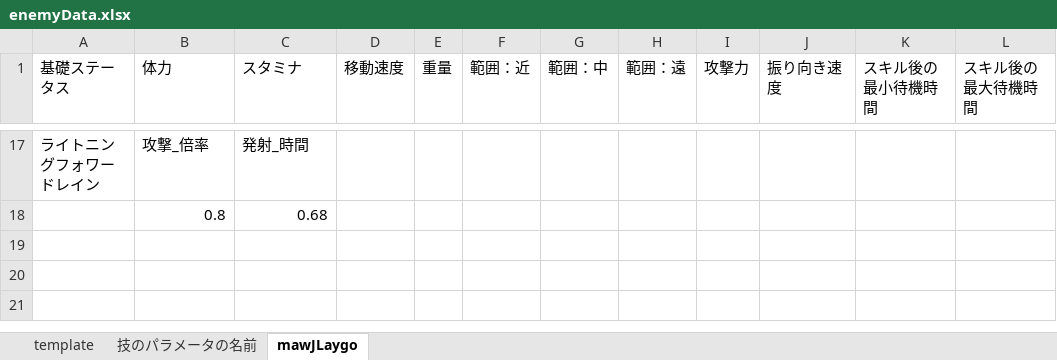
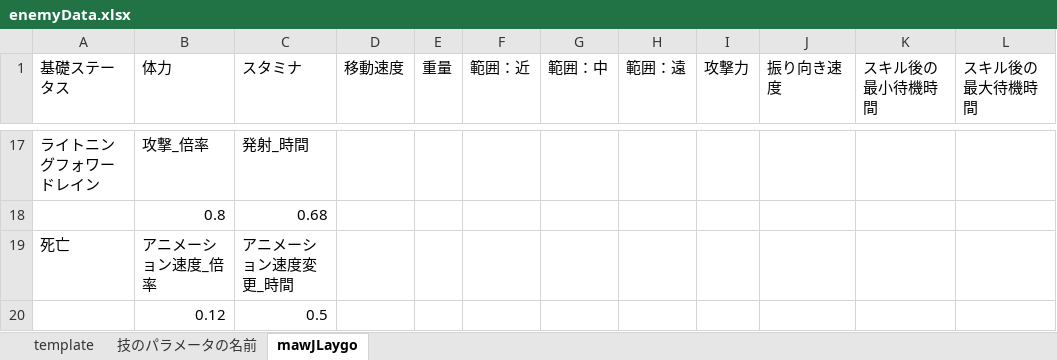
Before and after one commit to osalusan/Stinger, an Excel workbook: asset/csv/enemyData.xlsx, sheet mawJLaygo, drawn as a sheet; only a part is shown, gaps mark what is left out; values as stored, in another font and other column widths than the file's, no borders; the diff names each change by its address in the sheet, - before the commit and + after, or states it on an @@ line.

```diff
--- a/asset/csv/enemyData.xlsx (sheet mawJLaygo)
+++ b/asset/csv/enemyData.xlsx (sheet mawJLaygo)
+row 19: 死亡 | アニメーション速度_倍率 | アニメーション速度変更_時間
+row 20:  | 0.12 | 0.5
```
Also changed, not shown: 7 other files.
